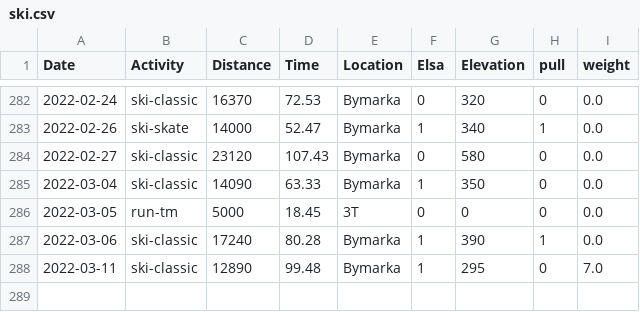
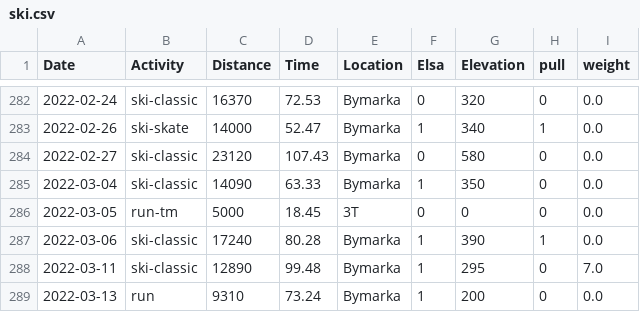
Before and after one commit to Olarm/Treningsdagbok, a CSV file: ski.csv, drawn as a sheet; only a part is shown, gaps mark what is left out.

Commit message:
data

```diff
--- a/ski.csv
+++ b/ski.csv
@@ -288 +288,2 @@ Date,Activity,Distance,Time,Location,Elsa,Elevation,pull,weight
 2022-03-11,ski-classic,12890,99.48,Bymarka,1,295,0,7.0
+2022-03-13,run,9310,73.24,Bymarka,1,200,0,0.0
```
Also changed, not shown: 1 other file.
